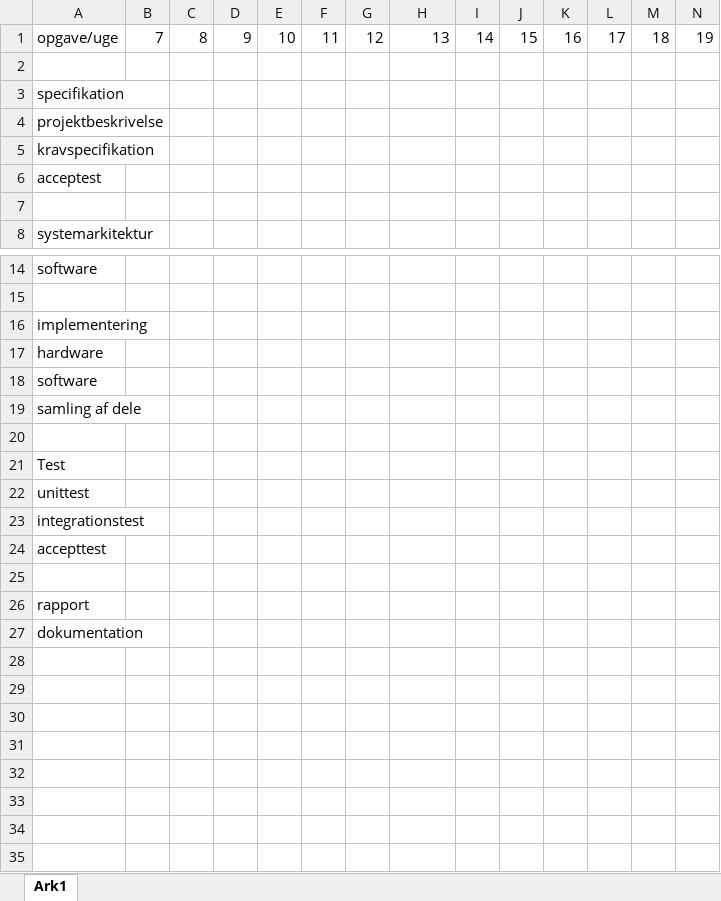
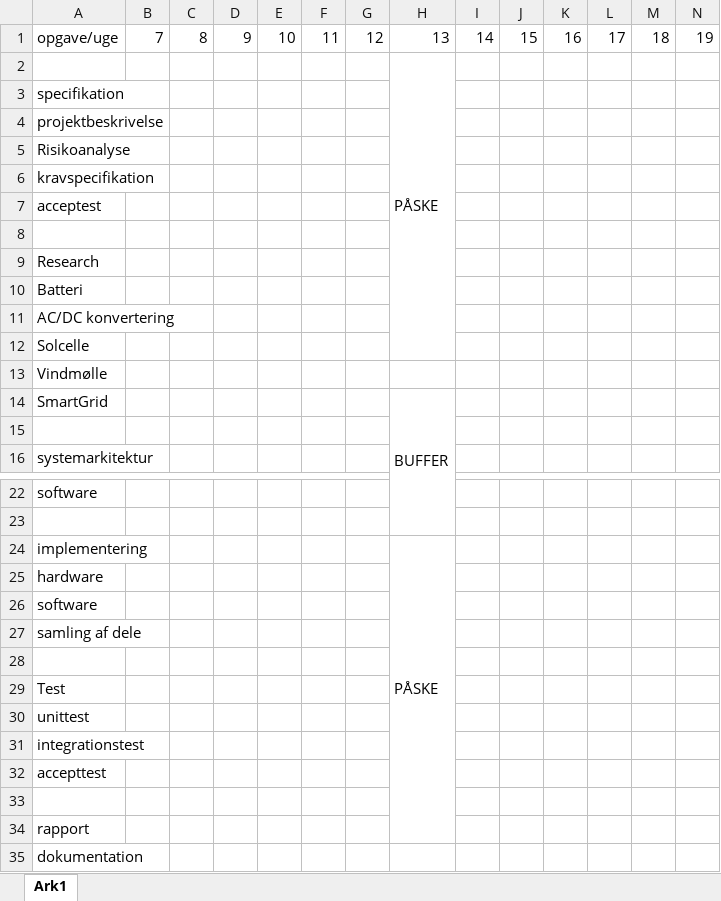
Before and after one commit to vjtheterminator/Semesterprojekt4, an Excel workbook: tidsplan.xlsx, sheet Ark1, drawn as a sheet; only a part is shown, gaps mark what is left out; values as stored, in another font and other column widths than the file's, no cell formats; addresses are those after the commit; rows hold the shown columns only; the diff names each change by its address in the sheet, - before the commit and + after, or states it on an @@ line.

Commit message:
Tidsplan opdateret

```diff
--- a/tidsplan.xlsx (sheet Ark1)
+++ b/tidsplan.xlsx (sheet Ark1)
-H2: (empty)
+H2: PÅSKE
+H2:H12 merged
+row 5: Risikoanalyse
+row 8: (empty)
+row 9: Research
+row 10: Batteri
+row 11: AC/DC konvertering
+row 12: Solcelle
+row 13: Vindmølle
+row 14: SmartGrid |  |  |  |  |  |  | BUFFER
-H24: (empty)
+H24: PÅSKE
+H24:H34 merged
```
Also changed, not shown: cell formats.
